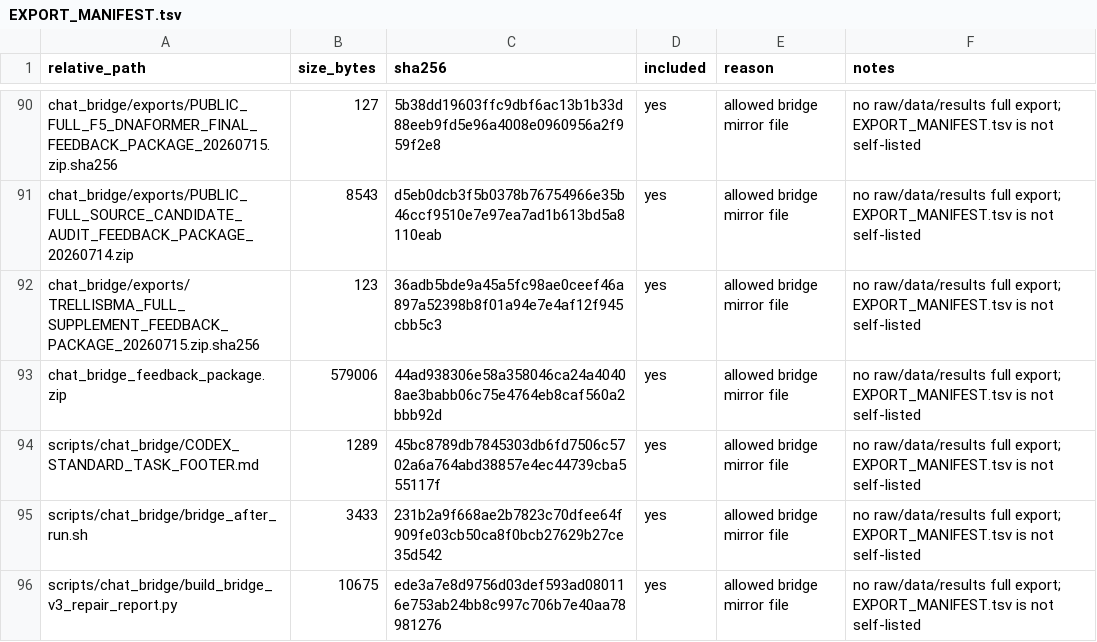
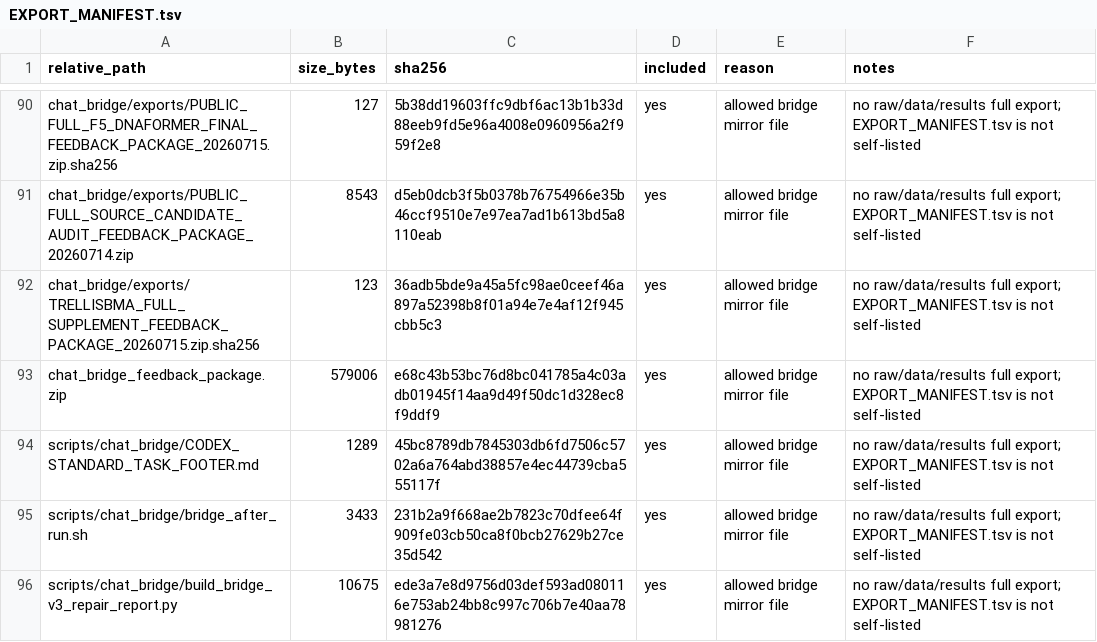
Before and after one commit to Jarvis5272/caor-chat-bridge, a TSV file: EXPORT_MANIFEST.tsv, drawn as a sheet; only a part is shown, gaps mark what is left out.

```diff
--- a/EXPORT_MANIFEST.tsv
+++ b/EXPORT_MANIFEST.tsv
@@ -92,3 +92,3 @@ chat_bridge/exports/PUBLIC_FULL_SOURCE_CANDIDATE_AUDIT_FEEDBACK_PACKAGE_20260714
 chat_bridge/exports/TRELLISBMA_FULL_SUPPLEMENT_FEEDBACK_PACKAGE_20260715.zip.sha256	123	36adb5bde9a45a5fc98ae0ceef46a897a52398b8f01a94e7e4af12f945cbb5c3	yes	allowed bridge mirror file	no raw/data/results full export; EXPORT_MANIFEST.tsv is not self-listed
-chat_bridge_feedback_package.zip	579006	44ad938306e58a358046ca24a40408ae3babb06c75e4764eb8caf560a2bbb92d	yes	allowed bridge mirror file	no raw/data/results full export; EXPORT_MANIFEST.tsv is not self-listed
+chat_bridge_feedback_package.zip	579006	e68c43b53bc76d8bc041785a4c03adb01945f14aa9d49f50dc1d328ec8f9ddf9	yes	allowed bridge mirror file	no raw/data/results full export; EXPORT_MANIFEST.tsv is not self-listed
 scripts/chat_bridge/CODEX_STANDARD_TASK_FOOTER.md	1289	45bc8789db7845303db6fd7506c5702a6a764abd38857e4ec44739cba555117f	yes	allowed bridge mirror file	no raw/data/results full export; EXPORT_MANIFEST.tsv is not self-listed
```
Also changed, not shown: 1 other file.
